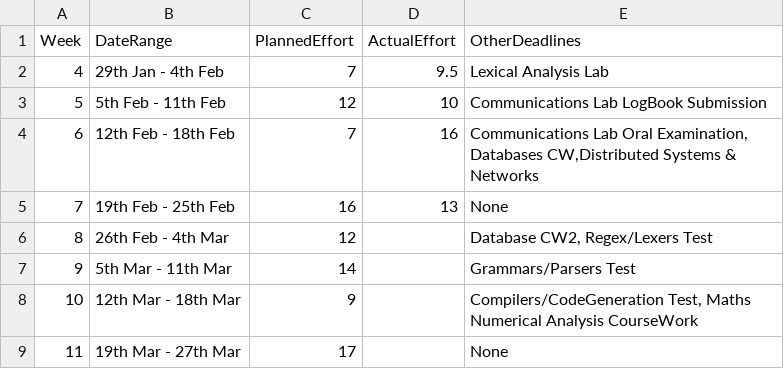
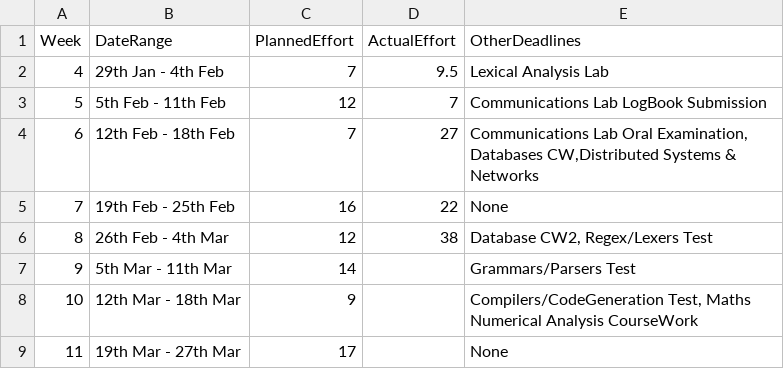
Before and after one commit to gioannides/Language_Processors, a CSV file: management/schedule.csv, drawn as a sheet.

```diff
--- a/management/schedule.csv
+++ b/management/schedule.csv
@@ -2,6 +2,6 @@ Week,    DateRange,          PlannedEffort,  ActualEffort,  OtherDeadlines
 4, 29th Jan -  4th Feb,7,9.5,Lexical Analysis Lab
-5,  5th Feb - 11th Feb,12,10,Communications Lab LogBook Submission
-6, 12th Feb - 18th Feb,7,16,"Communications Lab Oral Examination, Databases CW,Distributed Systems & Networks"
-7, 19th Feb - 25th Feb,16,13,None
-8, 26th Feb -  4th Mar,12,              ,"Database CW2, Regex/Lexers Test"
+5,  5th Feb - 11th Feb,12,7,Communications Lab LogBook Submission
+6, 12th Feb - 18th Feb,7,27,"Communications Lab Oral Examination, Databases CW,Distributed Systems & Networks"
+7, 19th Feb - 25th Feb,16,22,None
+8, 26th Feb -  4th Mar,12,38,"Database CW2, Regex/Lexers Test"
 9,  5th Mar - 11th Mar,14,              ,Grammars/Parsers Test
```
Also changed, not shown: management/effort-log.csv, management/milestones.csv, 3 other files.
